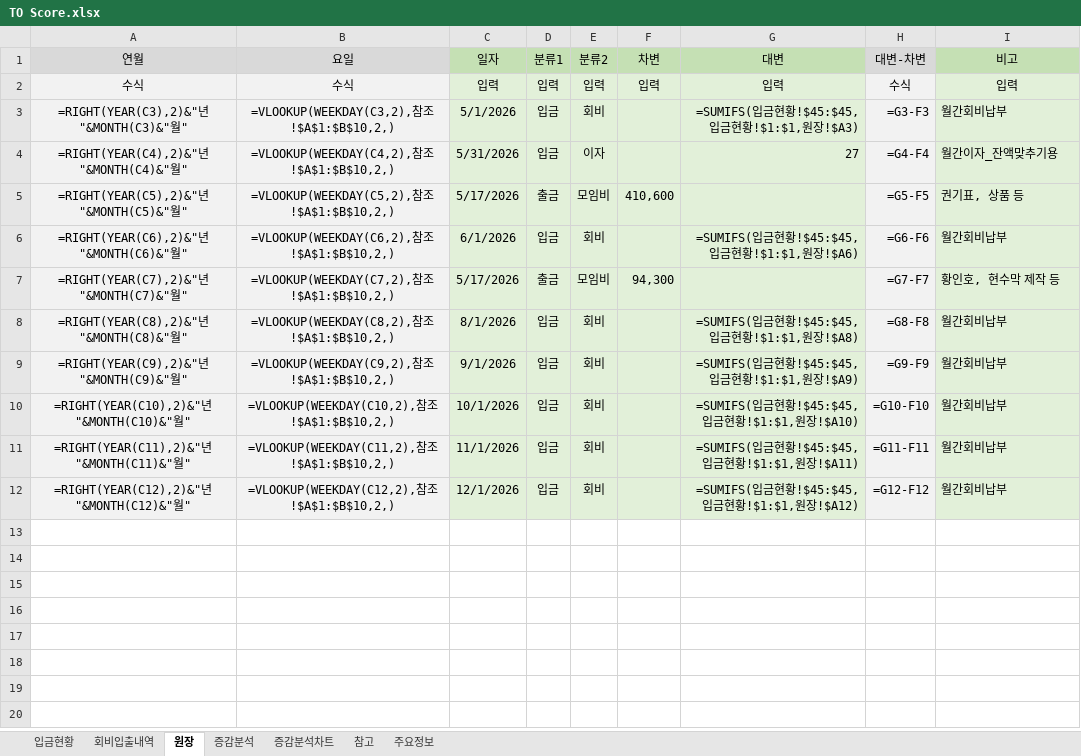
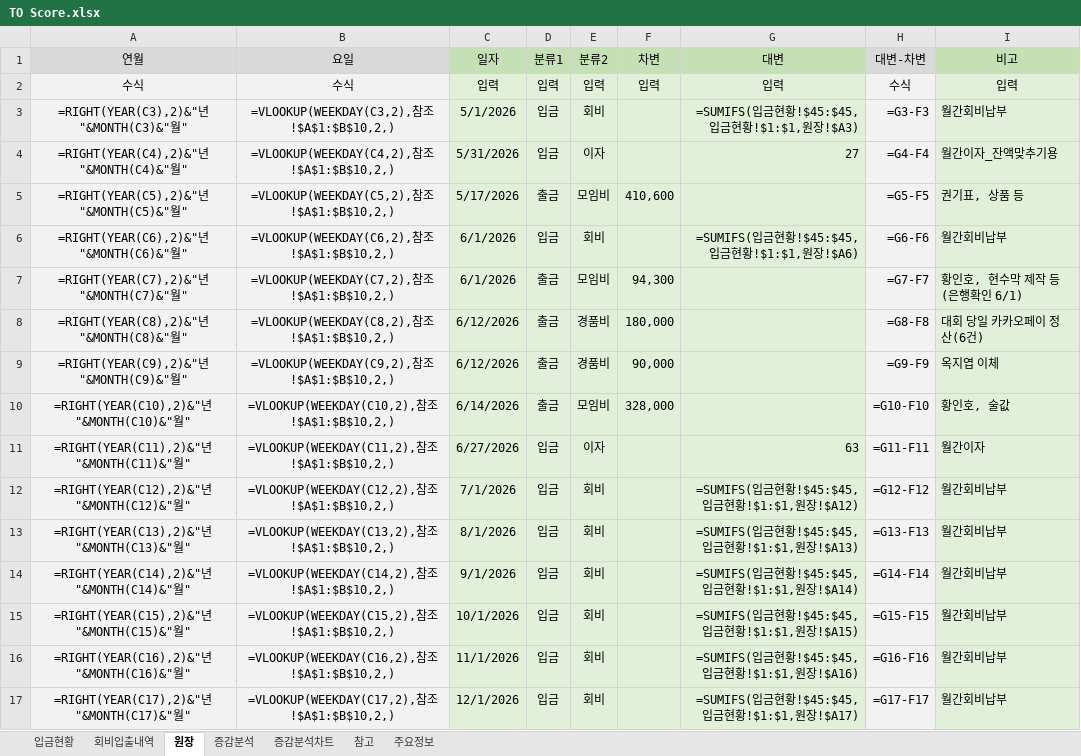
Before and after one commit to jiok11889-spec/TO-Score, an Excel workbook: finance/data/TO Score.xlsx, sheet 원장, drawn as a sheet; values as stored, in another font and other column widths than the file's, no borders; formulas without a stored value are shown as written; the diff names each change by its address in the sheet, - before the commit and + after, or states it on an @@ line.

Commit message:
feat: 6월 마감 정산 및 7월 회비 반영 (finance)
박정수 신규멤버 추가, 6월 미반영분 정정(강현수·김현섭·주홍석), 7월 입금 22명 반영,
원장 6월 지출 4건+이자 추가 및 중복 입력(94,300원) 제거, 잔액 957,190원 은행내역과 완전 정합 확인.

```diff
--- a/finance/data/TO Score.xlsx (sheet 원장)
+++ b/finance/data/TO Score.xlsx (sheet 원장)
-C7 (일자): 5/17/2026
+C7 (일자): 6/1/2026
-I7 (비고): 황인호, 현수막 제작 등
+I7 (비고): 황인호, 현수막 제작 등 (은행확인 6/1)
-C8 (일자): 8/1/2026
+C8 (일자): 6/12/2026
-D8:D10 (분류1): 입금
+D8:D10 (분류1): 출금
-E8:E9 (분류2): 회비
+E8:E9 (분류2): 경품비
-F8 (차변): (empty)
+F8 (차변): 180,000
-G8 (대변): =SUMIFS(입금현황!$45:$45,입금현황!$1:$1,원장!$A8)
+G8 (대변): (empty)
-I8 (비고): 월간회비납부
+I8 (비고): 대회 당일 카카오페이 정산(6건)
-C9 (일자): 9/1/2026
+C9 (일자): 6/12/2026
-F9 (차변): (empty)
+F9 (차변): 90,000
-G9 (대변): =SUMIFS(입금현황!$45:$45,입금현황!$1:$1,원장!$A9)
+G9 (대변): (empty)
-I9 (비고): 월간회비납부
+I9 (비고): 옥지엽 이체
-C10 (일자): 10/1/2026
+C10 (일자): 6/14/2026
-E10 (분류2): 회비
+E10 (분류2): 모임비
-F10 (차변): (empty)
+F10 (차변): 328,000
-G10 (대변): =SUMIFS(입금현황!$45:$45,입금현황!$1:$1,원장!$A10)
+G10 (대변): (empty)
-I10 (비고): 월간회비납부
+I10 (비고): 황인호, 술값
-C11 (일자): 11/1/2026
+C11 (일자): 6/27/2026
-E11 (분류2): 회비
+E11 (분류2): 이자
-G11 (대변): =SUMIFS(입금현황!$45:$45,입금현황!$1:$1,원장!$A11)
+G11 (대변): 63
-I11 (비고): 월간회비납부
+I11 (비고): 월간이자
-C12 (일자): 12/1/2026
+C12 (일자): 7/1/2026
+row 13: =RIGHT(YEAR(C13),2)&"년 "&MONTH(C13)&"월" | =VLOOKUP(WEEKDAY(C13,2),참조!$A$1:$B$10,2,) | 8/1/2026 | 입금 | 회비 |  | =SUMIFS(입금현황!$45:$45,입금현황!$1:$1,원장!$A13) | =G13-F13 | 월간회비납부
+row 14: =RIGHT(YEAR(C14),2)&"년 "&MONTH(C14)&"월" | =VLOOKUP(WEEKDAY(C14,2),참조!$A$1:$B$10,2,) | 9/1/2026 | 입금 | 회비 |  | =SUMIFS(입금현황!$45:$45,입금현황!$1:$1,원장!$A14) | =G14-F14 | 월간회비납부
+row 15: =RIGHT(YEAR(C15),2)&"년 "&MONTH(C15)&"월" | =VLOOKUP(WEEKDAY(C15,2),참조!$A$1:$B$10,2,) | 10/1/2026 | 입금 | 회비 |  | =SUMIFS(입금현황!$45:$45,입금현황!$1:$1,원장!$A15) | =G15-F15 | 월간회비납부
+row 16: =RIGHT(YEAR(C16),2)&"년 "&MONTH(C16)&"월" | =VLOOKUP(WEEKDAY(C16,2),참조!$A$1:$B$10,2,) | 11/1/2026 | 입금 | 회비 |  | =SUMIFS(입금현황!$45:$45,입금현황!$1:$1,원장!$A16) | =G16-F16 | 월간회비납부
+row 17: =RIGHT(YEAR(C17),2)&"년 "&MONTH(C17)&"월" | =VLOOKUP(WEEKDAY(C17,2),참조!$A$1:$B$10,2,) | 12/1/2026 | 입금 | 회비 |  | =SUMIFS(입금현황!$45:$45,입금현황!$1:$1,원장!$A17) | =G17-F17 | 월간회비납부
```
Also changed, not shown: sheet 입금현황, sheet 회비입출내역, charts or pictures.
